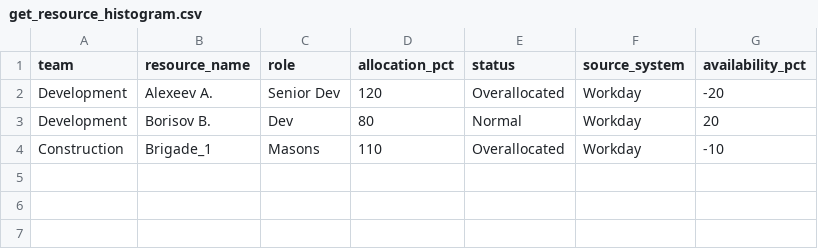
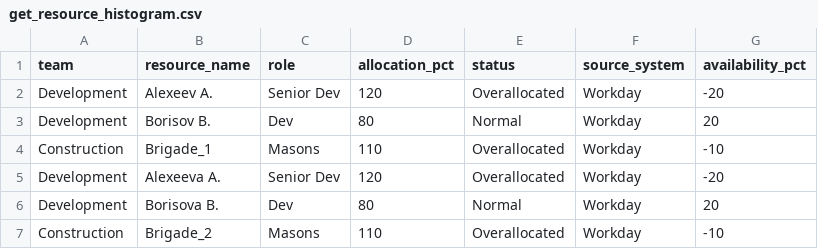
Before and after one commit to beingaefimov/PmIQ, a CSV file: plugins/pm-resource-and-procurement/skills/resource-allocation/get_resource_histogram.csv, drawn as a sheet; the diff names each change by its address in the sheet, - before the commit and + after, or states it on an @@ line.

```diff
--- a/plugins/pm-resource-and-procurement/skills/resource-allocation/get_resource_histogram.csv
+++ b/plugins/pm-resource-and-procurement/skills/resource-allocation/get_resource_histogram.csv
+row 5: Development | Alexeeva A. | Senior Dev | 120 | Overallocated | Workday | -20
+row 6: Development | Borisova B. | Dev | 80 | Normal | Workday | 20
+row 7: Construction | Brigade_2 | Masons | 110 | Overallocated | Workday | -10
```
Also changed, not shown: 3 other files.
